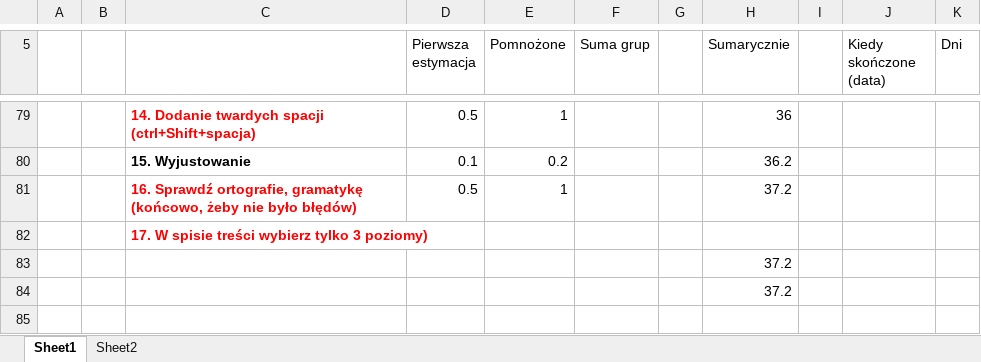
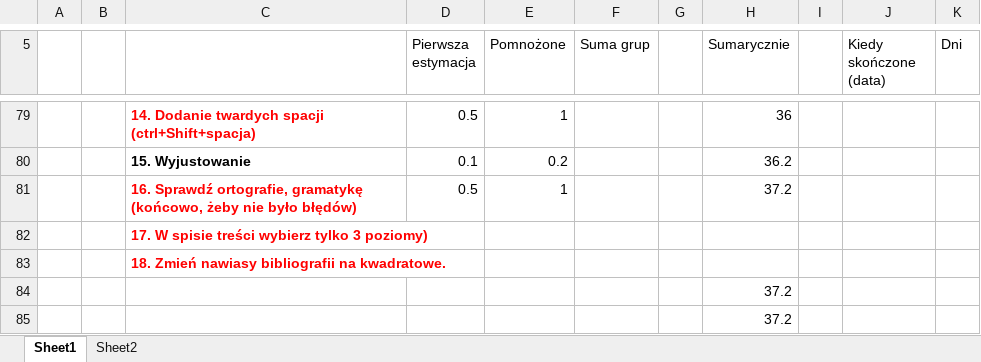
Before and after one commit to portaloffreedom/cnl, an Excel workbook: CUDA/Resources/Jeszcze do zrobienia.xlsx, sheet Sheet1, drawn as a sheet; only a part is shown, gaps mark what is left out; values as stored, in another font and other column widths than the file's, no borders; the diff names each change by its address in the sheet, - before the commit and + after, or states it on an @@ line.

```diff
--- a/CUDA/Resources/Jeszcze do zrobienia.xlsx (sheet Sheet1)
+++ b/CUDA/Resources/Jeszcze do zrobienia.xlsx (sheet Sheet1)
+row 83:  |  | 18. Zmień nawiasy bibliografii na kwadratowe.
```
